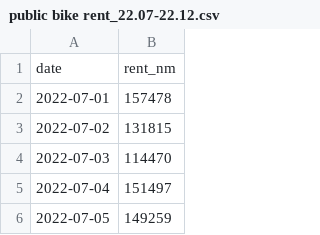
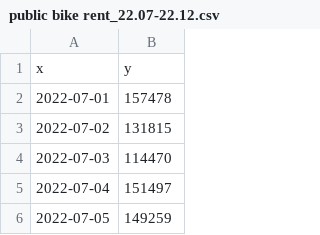
Before and after one commit to minchulkim-phd/SDA, a CSV file: data/public bike rent_22.07-22.12.csv, drawn as a sheet; only a part is shown; removed rows and columns are numbered as before the commit, all else as after; the diff names each change by its address in the sheet, - before the commit and + after, or states it on an @@ line.

Commit message:
Update public bike rent_22.07-22.12.csv

```diff
--- a/data/public bike rent_22.07-22.12.csv
+++ b/data/public bike rent_22.07-22.12.csv
-row 1: date | rent_nm
+row 1: x | y
```
